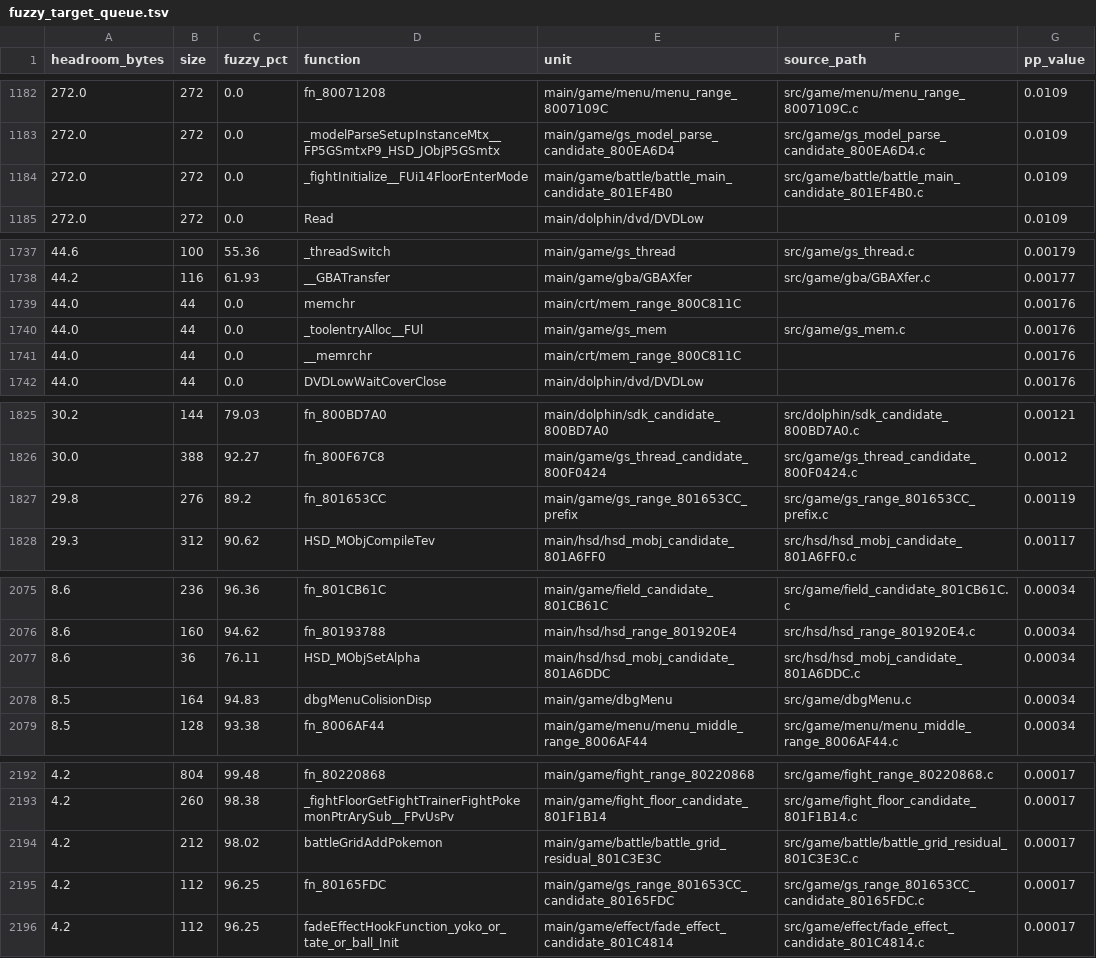
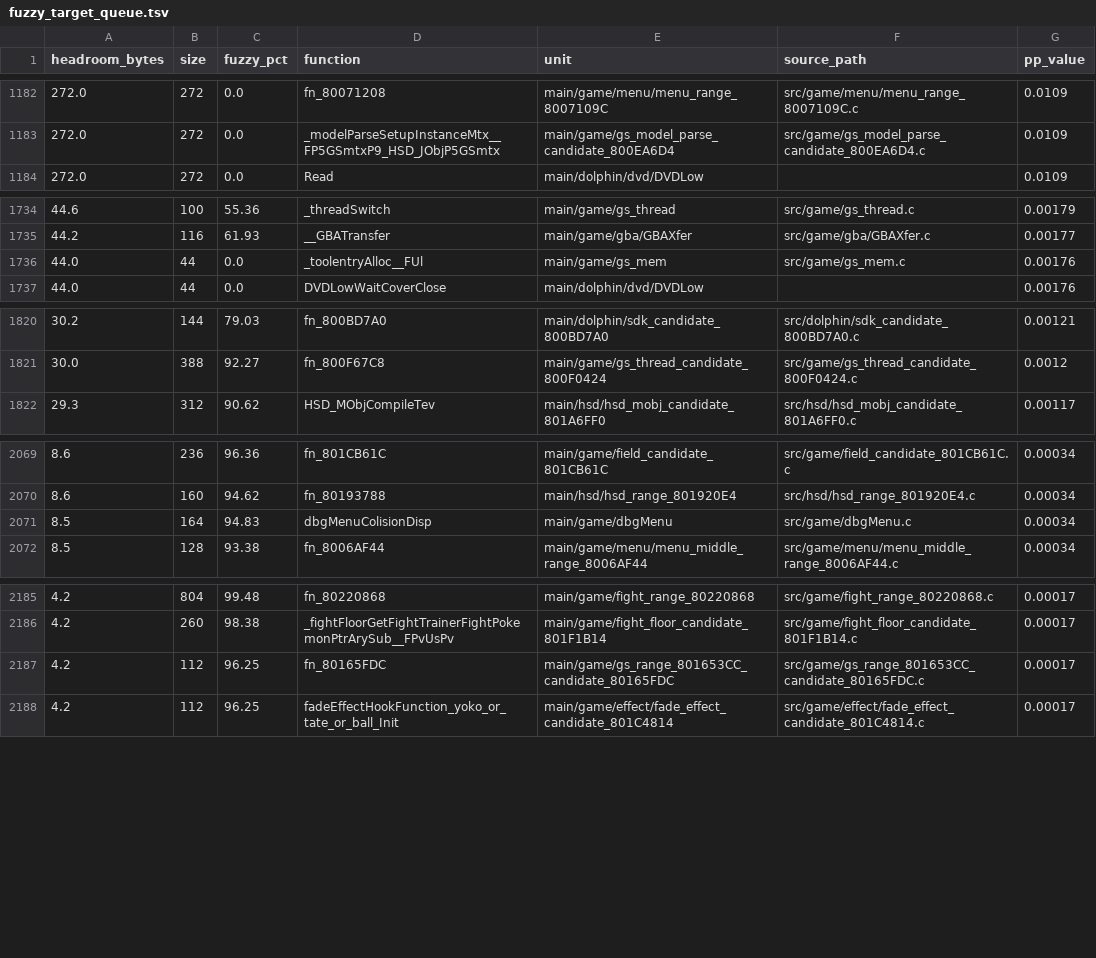
Before and after one commit to actualmando8/pkmn-colosseum, a TSV file: docs/fuzzy_target_queue.tsv, drawn as a sheet; only a part is shown, gaps mark what is left out; the diff covers the shown part only; the diff names each change by its address in the sheet, - before the commit and + after, or states it on an @@ line.

Commit message:
Promote exact residual source islands

```diff
--- a/docs/fuzzy_target_queue.tsv
+++ b/docs/fuzzy_target_queue.tsv
-row 1184: 272.0 | 272 | 0.0 | _fightInitialize__FUi14FloorEnterMode | main/game/battle/battle_main_candidate_801EF4B0 | src/game/battle/battle_main_candidate_801EF4B0.c | 0.0109
-row 1739: 44.0 | 44 | 0.0 | memchr | main/crt/mem_range_800C811C |  | 0.00176
-row 1741: 44.0 | 44 | 0.0 | __memrchr | main/crt/mem_range_800C811C |  | 0.00176
-row 1827: 29.8 | 276 | 89.2 | fn_801653CC | main/game/gs_range_801653CC_prefix | src/game/gs_range_801653CC_prefix.c | 0.00119
-row 2077: 8.6 | 36 | 76.11 | HSD_MObjSetAlpha | main/hsd/hsd_mobj_candidate_801A6DDC | src/hsd/hsd_mobj_candidate_801A6DDC.c | 0.00034
-row 2194: 4.2 | 212 | 98.02 | battleGridAddPokemon | main/game/battle/battle_grid_residual_801C3E3C | src/game/battle/battle_grid_residual_801C3E3C.c | 0.00017
```
Also changed, not shown: 2 removed rows elsewhere in this file, 7 other files.
